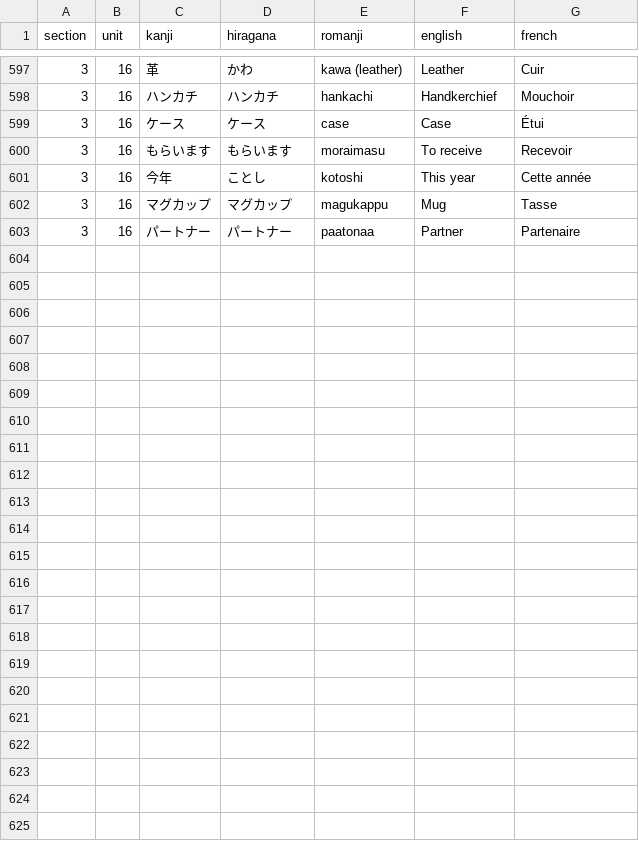
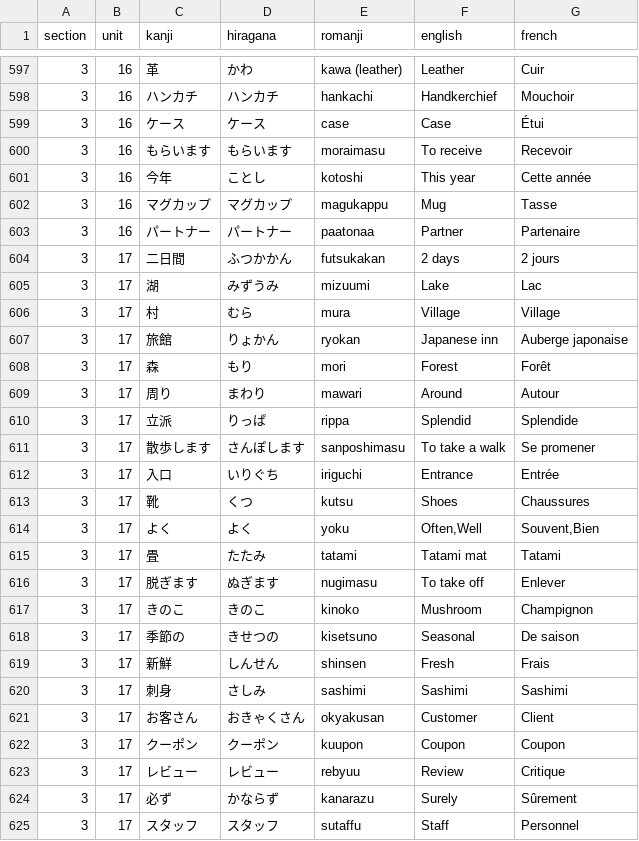
Before and after one commit to f-nicolai/japanese_leanring, a CSV file: data/words.csv, drawn as a sheet; only a part is shown, gaps mark what is left out; the diff names each change by its address in the sheet, - before the commit and + after, or states it on an @@ line.

```diff
--- a/data/words.csv
+++ b/data/words.csv
+row 604: 3 | 17 | 二日間 | ふつかかん | futsukakan | 2 days | 2 jours
+row 605: 3 | 17 | 湖 | みずうみ | mizuumi | Lake | Lac
+row 606: 3 | 17 | 村 | むら | mura | Village | Village
+row 607: 3 | 17 | 旅館 | りょかん | ryokan | Japanese inn | Auberge japonaise
+row 608: 3 | 17 | 森 | もり | mori | Forest | Forêt
+row 609: 3 | 17 | 周り | まわり | mawari | Around | Autour
+row 610: 3 | 17 | 立派 | りっぱ | rippa | Splendid | Splendide
+row 611: 3 | 17 | 散歩します | さんぽします | sanposhimasu | To take a walk | Se promener
+row 612: 3 | 17 | 入口 | いりぐち | iriguchi | Entrance | Entrée
+row 613: 3 | 17 | 靴 | くつ | kutsu | Shoes | Chaussures
+row 614: 3 | 17 | よく | よく | yoku | Often,Well | Souvent,Bien
+row 615: 3 | 17 | 畳 | たたみ | tatami | Tatami mat | Tatami
+row 616: 3 | 17 | 脱ぎます | ぬぎます | nugimasu | To take off | Enlever
+row 617: 3 | 17 | きのこ | きのこ | kinoko | Mushroom | Champignon
+row 618: 3 | 17 | 季節の | きせつの | kisetsuno | Seasonal | De saison
+row 619: 3 | 17 | 新鮮 | しんせん | shinsen | Fresh | Frais
+row 620: 3 | 17 | 刺身 | さしみ | sashimi | Sashimi | Sashimi
+row 621: 3 | 17 | お客さん | おきゃくさん | okyakusan | Customer | Client
+row 622: 3 | 17 | クーポン | クーポン | kuupon | Coupon | Coupon
+row 623: 3 | 17 | レビュー | レビュー | rebyuu | Review | Critique
+row 624: 3 | 17 | 必ず | かならず | kanarazu | Surely | Sûrement
+row 625: 3 | 17 | スタッフ | スタッフ | sutaffu | Staff | Personnel
```
Also changed, not shown: data/verbs.csv.
